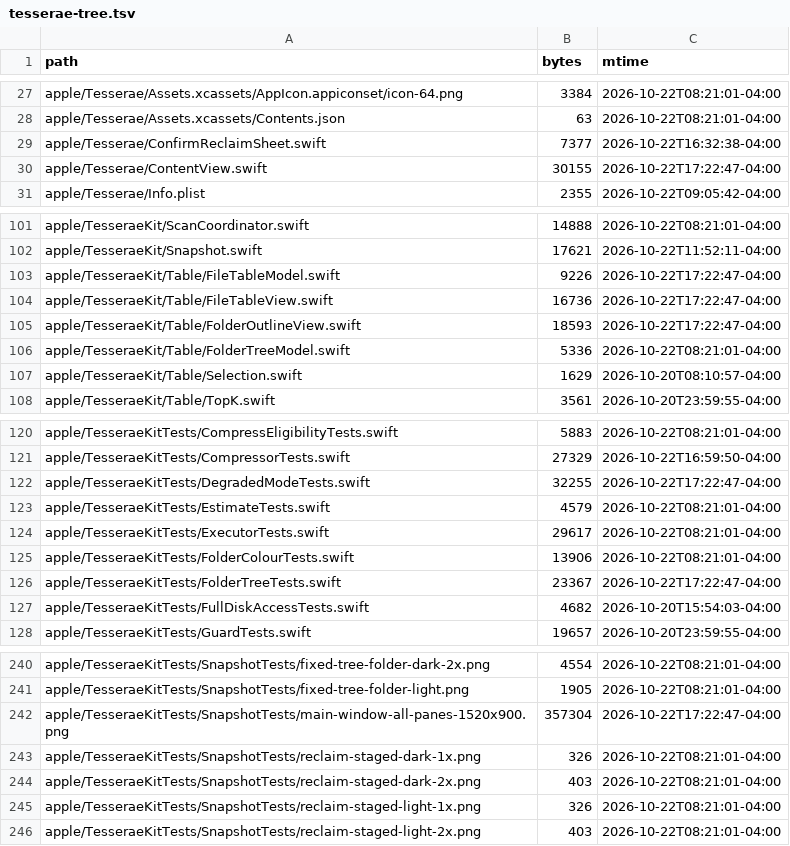
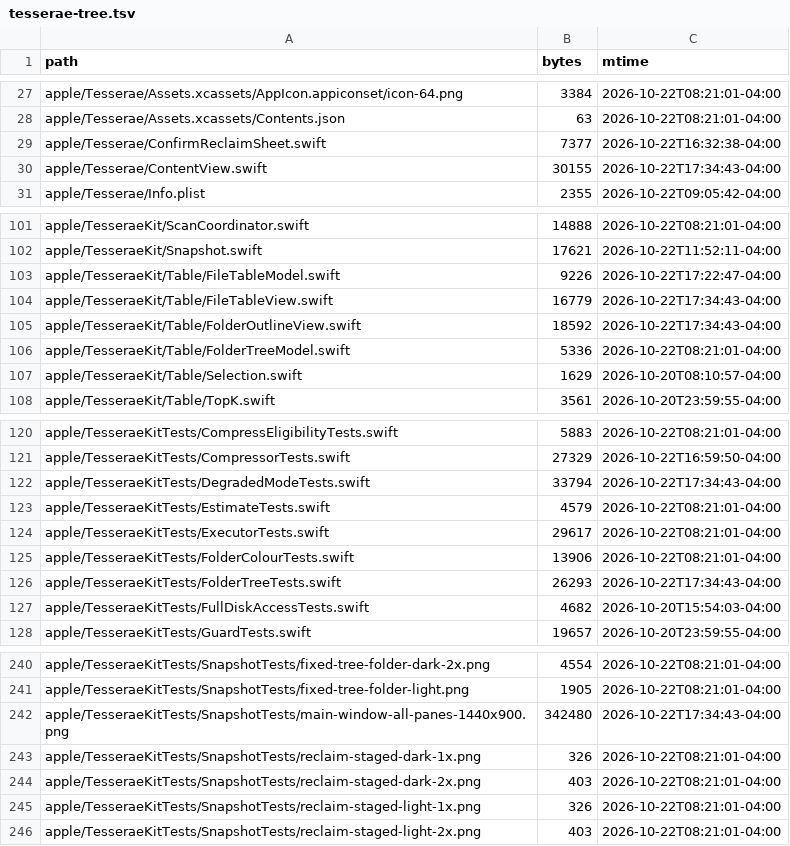
Before and after one commit to sdelavega/tesserae, a TSV file: scripts/demo/tesserae-tree.tsv, drawn as a sheet; only a part is shown, gaps mark what is left out.

```diff
--- a/scripts/demo/tesserae-tree.tsv
+++ b/scripts/demo/tesserae-tree.tsv
@@ -29,3 +29,3 @@ apple/Tesserae/Assets.xcassets/Contents.json	63	2026-10-22T08:21:01-04:00
 apple/Tesserae/ConfirmReclaimSheet.swift	7377	2026-10-22T16:32:38-04:00
-apple/Tesserae/ContentView.swift	30155	2026-10-22T17:22:47-04:00
+apple/Tesserae/ContentView.swift	30155	2026-10-22T17:34:43-04:00
 apple/Tesserae/Info.plist	2355	2026-10-22T09:05:42-04:00
@@ -103,4 +103,4 @@ apple/TesseraeKit/Snapshot.swift	17621	2026-10-22T11:52:11-04:00
 apple/TesseraeKit/Table/FileTableModel.swift	9226	2026-10-22T17:22:47-04:00
-apple/TesseraeKit/Table/FileTableView.swift	16736	2026-10-22T17:22:47-04:00
-apple/TesseraeKit/Table/FolderOutlineView.swift	18593	2026-10-22T17:22:47-04:00
+apple/TesseraeKit/Table/FileTableView.swift	16779	2026-10-22T17:34:43-04:00
+apple/TesseraeKit/Table/FolderOutlineView.swift	18592	2026-10-22T17:34:43-04:00
 apple/TesseraeKit/Table/FolderTreeModel.swift	5336	2026-10-22T08:21:01-04:00
@@ -121,3 +121,3 @@ apple/TesseraeKitTests/CompressEligibilityTests.swift	5883	2026-10-22T08:21:01-0
 apple/TesseraeKitTests/CompressorTests.swift	27329	2026-10-22T16:59:50-04:00
-apple/TesseraeKitTests/DegradedModeTests.swift	32255	2026-10-22T17:22:47-04:00
+apple/TesseraeKitTests/DegradedModeTests.swift	33794	2026-10-22T17:34:43-04:00
 apple/TesseraeKitTests/EstimateTests.swift	4579	2026-10-22T08:21:01-04:00
@@ -125,3 +125,3 @@ apple/TesseraeKitTests/ExecutorTests.swift	29617	2026-10-22T08:21:01-04:00
 apple/TesseraeKitTests/FolderColourTests.swift	13906	2026-10-22T08:21:01-04:00
-apple/TesseraeKitTests/FolderTreeTests.swift	23367	2026-10-22T17:22:47-04:00
+apple/TesseraeKitTests/FolderTreeTests.swift	26293	2026-10-22T17:34:43-04:00
 apple/TesseraeKitTests/FullDiskAccessTests.swift	4682	2026-10-20T15:54:03-04:00
@@ -241,3 +241,3 @@ apple/TesseraeKitTests/SnapshotTests/fixed-tree-folder-dark-2x.png	4554	2026-10-
 apple/TesseraeKitTests/SnapshotTests/fixed-tree-folder-light.png	1905	2026-10-22T08:21:01-04:00
-apple/TesseraeKitTests/SnapshotTests/main-window-all-panes-1520x900.png	357304	2026-10-22T17:22:47-04:00
+apple/TesseraeKitTests/SnapshotTests/main-window-all-panes-1440x900.png	342480	2026-10-22T17:34:43-04:00
 apple/TesseraeKitTests/SnapshotTests/reclaim-staged-dark-1x.png	326	2026-10-22T08:21:01-04:00
```
